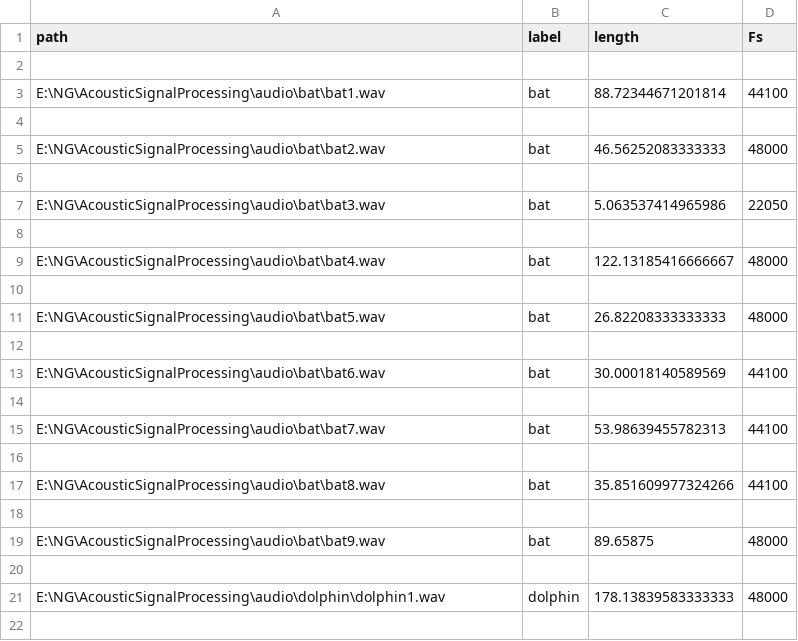
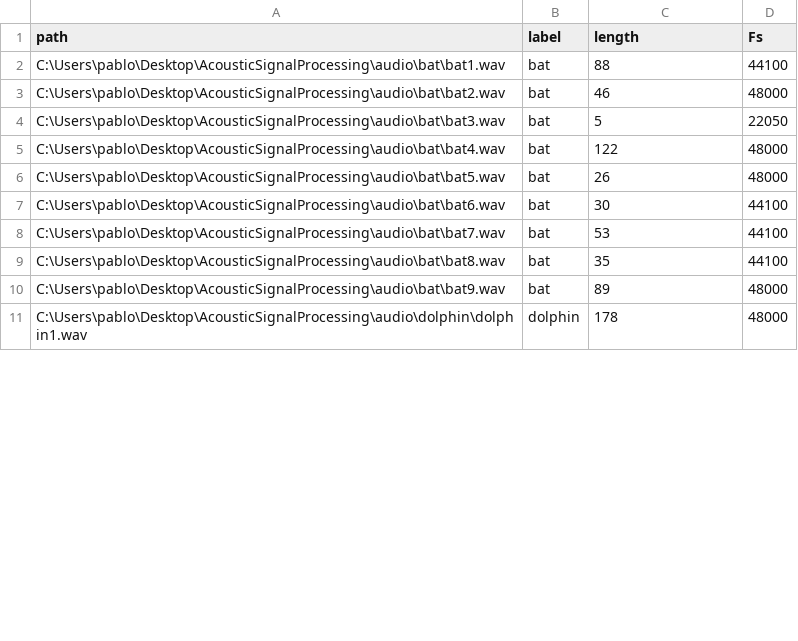
Before and after one commit to zlacey1234/AcousticSignalProcessing, a CSV file: audio/audio_data.csv, drawn as a sheet; only a part is shown; the diff covers the shown part only.

```diff
--- a/audio/audio_data.csv
+++ b/audio/audio_data.csv
@@ -1,22 +1,11 @@
 path,label,length,Fs
-
-E:\NG\AcousticSignalProcessing\audio\bat\bat1.wav,bat,88.72344671201814,44100
-
-E:\NG\AcousticSignalProcessing\audio\bat\bat2.wav,bat,46.56252083333333,48000
-
-E:\NG\AcousticSignalProcessing\audio\bat\bat3.wav,bat,5.063537414965986,22050
-
-E:\NG\AcousticSignalProcessing\audio\bat\bat4.wav,bat,122.13185416666667,48000
-
-E:\NG\AcousticSignalProcessing\audio\bat\bat5.wav,bat,26.82208333333333,48000
-
-E:\NG\AcousticSignalProcessing\audio\bat\bat6.wav,bat,30.00018140589569,44100
-
-E:\NG\AcousticSignalProcessing\audio\bat\bat7.wav,bat,53.98639455782313,44100
-
-E:\NG\AcousticSignalProcessing\audio\bat\bat8.wav,bat,35.851609977324266,44100
-
-E:\NG\AcousticSignalProcessing\audio\bat\bat9.wav,bat,89.65875,48000
-
-E:\NG\AcousticSignalProcessing\audio\dolphin\dolphin1.wav,dolphin,178.13839583333333,48000
-
+C:\Users\pablo\Desktop\AcousticSignalProcessing\audio\bat\bat1.wav,bat,88,44100
+C:\Users\pablo\Desktop\AcousticSignalProcessing\audio\bat\bat2.wav,bat,46,48000
+C:\Users\pablo\Desktop\AcousticSignalProcessing\audio\bat\bat3.wav,bat,5,22050
+C:\Users\pablo\Desktop\AcousticSignalProcessing\audio\bat\bat4.wav,bat,122,48000
+C:\Users\pablo\Desktop\AcousticSignalProcessing\audio\bat\bat5.wav,bat,26,48000
+C:\Users\pablo\Desktop\AcousticSignalProcessing\audio\bat\bat6.wav,bat,30,44100
+C:\Users\pablo\Desktop\AcousticSignalProcessing\audio\bat\bat7.wav,bat,53,44100
+C:\Users\pablo\Desktop\AcousticSignalProcessing\audio\bat\bat8.wav,bat,35,44100
+C:\Users\pablo\Desktop\AcousticSignalProcessing\audio\bat\bat9.wav,bat,89,48000
+C:\Users\pablo\Desktop\AcousticSignalProcessing\audio\dolphin\dolphin1.wav,dolphin,178,48000
```
Also changed, not shown: 7 removed rows and 16 edited cells elsewhere in this file, 1 other file.
